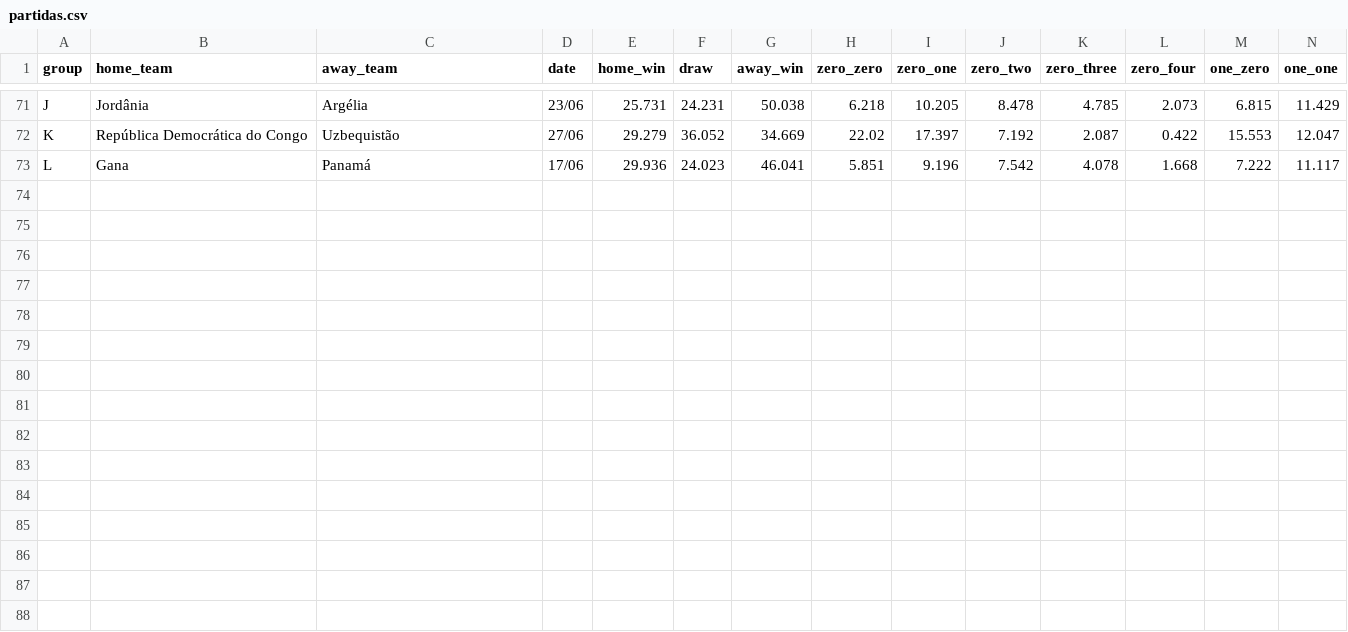
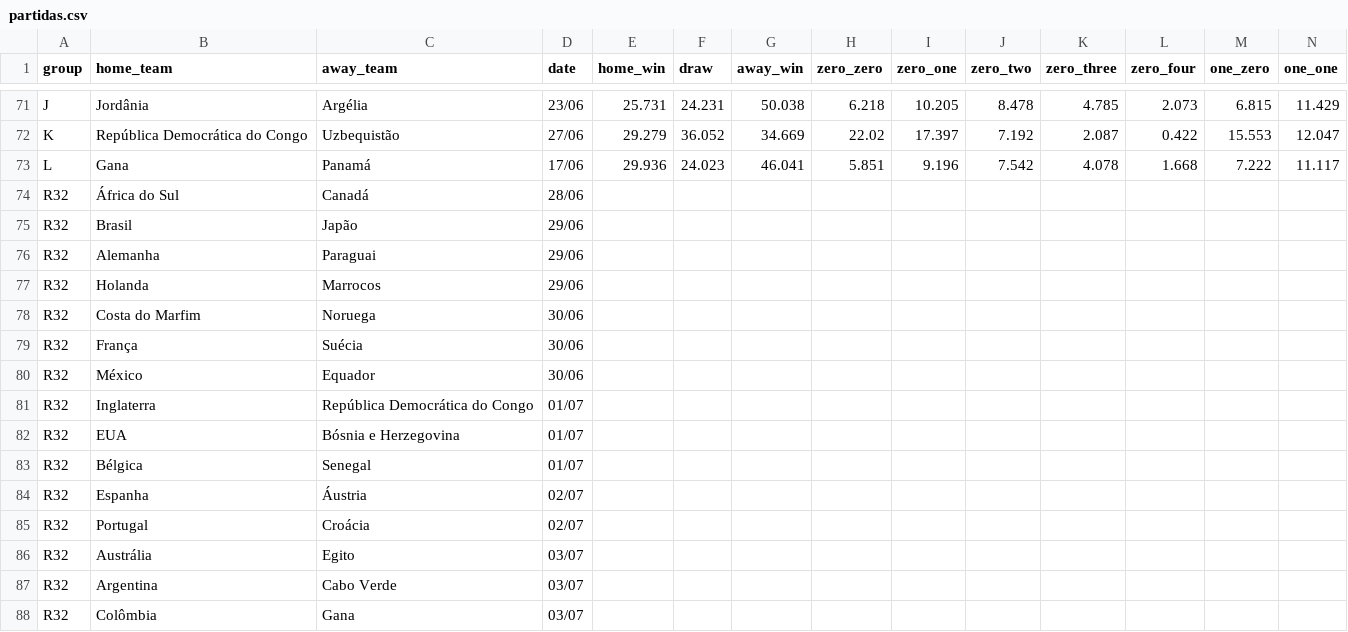
Before and after one commit to BrazilianFootball/WorldCup2026, a CSV file: docs/csv/previsoes/partidas.csv, drawn as a sheet; only a part is shown, gaps mark what is left out; rows hold the shown columns only; the diff names each change by its address in the sheet, - before the commit and + after, or states it on an @@ line.

Commit message:
Update filters in previsoes

```diff
--- a/docs/csv/previsoes/partidas.csv
+++ b/docs/csv/previsoes/partidas.csv
+row 74: R32 | África do Sul | Canadá | 28/06
+row 75: R32 | Brasil | Japão | 29/06
+row 76: R32 | Alemanha | Paraguai | 29/06
+row 77: R32 | Holanda | Marrocos | 29/06
+row 78: R32 | Costa do Marfim | Noruega | 30/06
+row 79: R32 | França | Suécia | 30/06
+row 80: R32 | México | Equador | 30/06
+row 81: R32 | Inglaterra | República Democrática do Congo | 01/07
+row 82: R32 | EUA | Bósnia e Herzegovina | 01/07
+row 83: R32 | Bélgica | Senegal | 01/07
+row 84: R32 | Espanha | Áustria | 02/07
+row 85: R32 | Portugal | Croácia | 02/07
+row 86: R32 | Austrália | Egito | 03/07
+row 87: R32 | Argentina | Cabo Verde | 03/07
+row 88: R32 | Colômbia | Gana | 03/07
```
Also changed, not shown: 3 other files.
